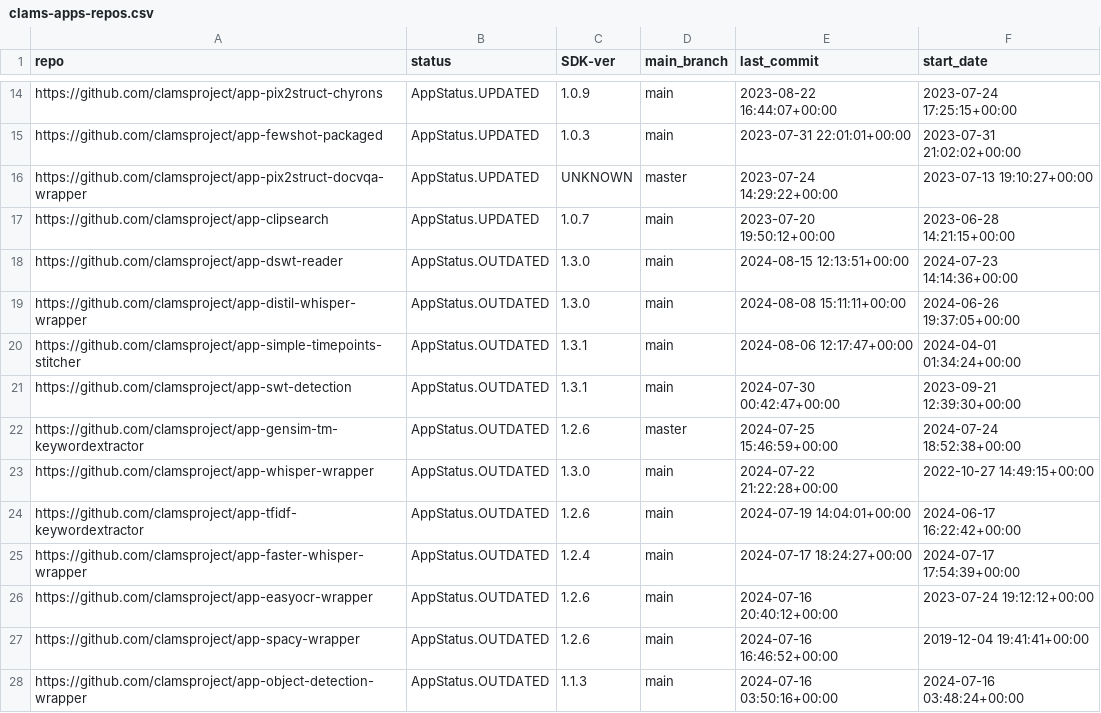
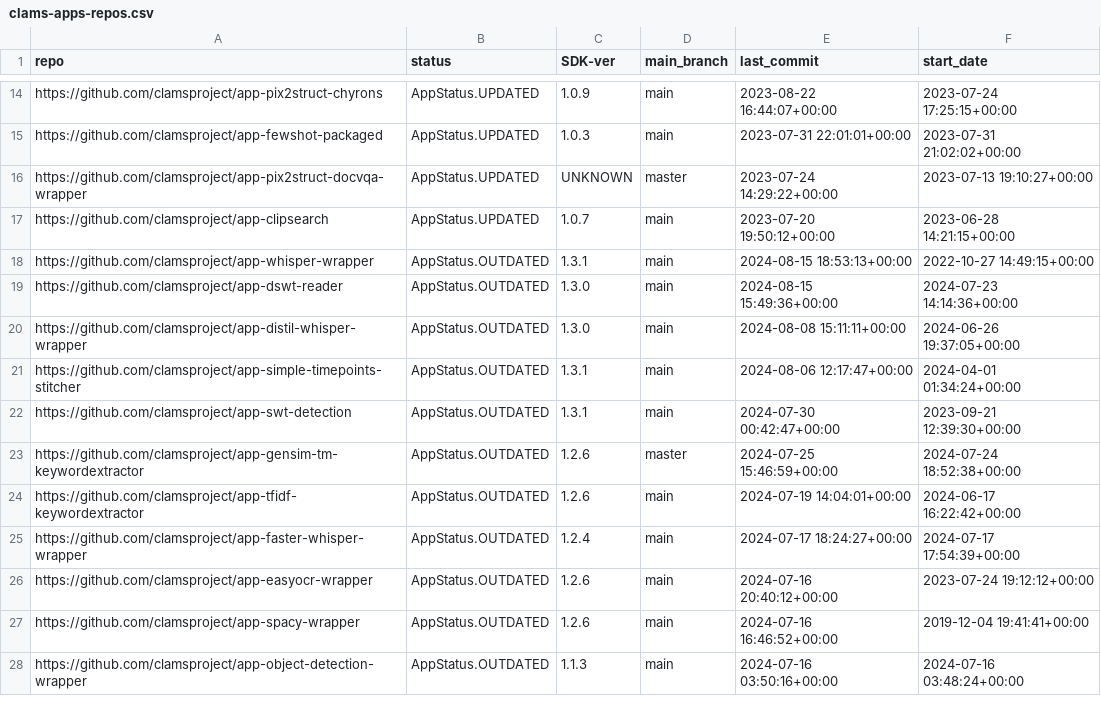
Before and after one commit to keighrim/ghactions-tester, a CSV file: clams-apps-repos.csv, drawn as a sheet; only a part is shown, gaps mark what is left out.

Commit message:
updating app development dashboard file

```diff
--- a/clams-apps-repos.csv
+++ b/clams-apps-repos.csv
@@ -17,3 +17,4 @@ https://github.com/clamsproject/app-pix2struct-docvqa-wrapper,AppStatus.UPDATED,
 https://github.com/clamsproject/app-clipsearch,AppStatus.UPDATED,1.0.7,main,2023-07-20 19:50:12+00:00,2023-06-28 14:21:15+00:00
-https://github.com/clamsproject/app-dswt-reader,AppStatus.OUTDATED,1.3.0,main,2024-08-15 12:13:51+00:00,2024-07-23 14:14:36+00:00
+https://github.com/clamsproject/app-whisper-wrapper,AppStatus.OUTDATED,1.3.1,main,2024-08-15 18:53:13+00:00,2022-10-27 14:49:15+00:00
+https://github.com/clamsproject/app-dswt-reader,AppStatus.OUTDATED,1.3.0,main,2024-08-15 15:49:36+00:00,2024-07-23 14:14:36+00:00
 https://github.com/clamsproject/app-distil-whisper-wrapper,AppStatus.OUTDATED,1.3.0,main,2024-08-08 15:11:11+00:00,2024-06-26 19:37:05+00:00
@@ -22,3 +23,2 @@ https://github.com/clamsproject/app-swt-detection,AppStatus.OUTDATED,1.3.1,main,
 https://github.com/clamsproject/app-gensim-tm-keywordextractor,AppStatus.OUTDATED,1.2.6,master,2024-07-25 15:46:59+00:00,2024-07-24 18:52:38+00:00
-https://github.com/clamsproject/app-whisper-wrapper,AppStatus.OUTDATED,1.3.0,main,2024-07-22 21:22:28+00:00,2022-10-27 14:49:15+00:00
 https://github.com/clamsproject/app-tfidf-keywordextractor,AppStatus.OUTDATED,1.2.6,main,2024-07-19 14:04:01+00:00,2024-06-17 16:22:42+00:00
```
